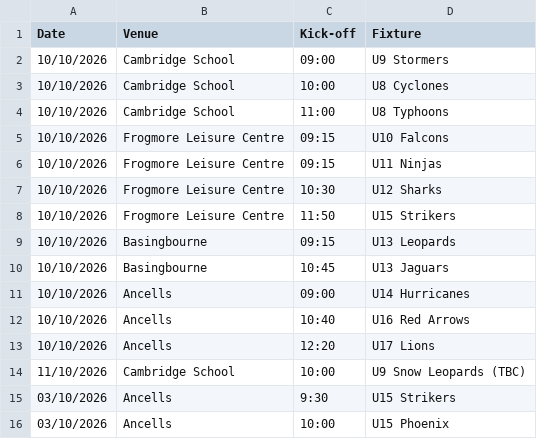
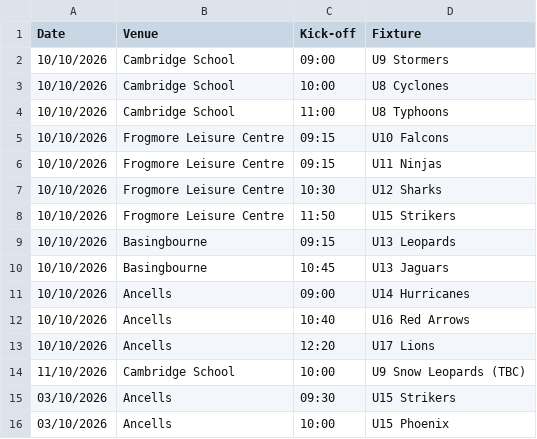
Before and after one commit to hartyouth/hartyouth.github.io, a CSV file: weekly-pitch-allocations.csv, drawn as a sheet.

Commit message:
Update weekly-pitch-allocations.csv

```diff
--- a/weekly-pitch-allocations.csv
+++ b/weekly-pitch-allocations.csv
@@ -14,3 +14,3 @@ Date,Venue,Kick-off,Fixture
 11/10/2026,Cambridge School,10:00,U9 Snow Leopards (TBC)
-03/10/2026,Ancells,9:30,U15 Strikers
+03/10/2026,Ancells,09:30,U15 Strikers
 03/10/2026,Ancells,10:00,U15 Phoenix
```
